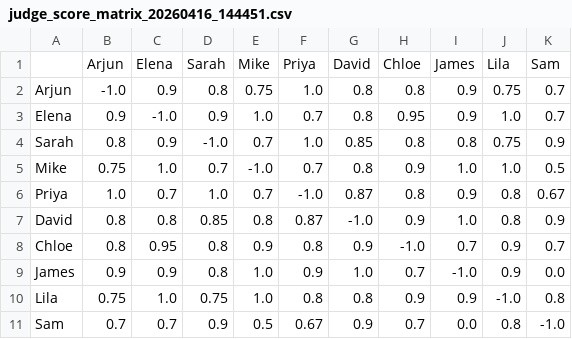
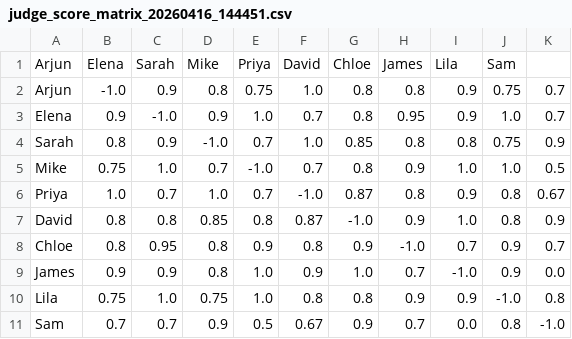
Before and after one commit to supraja777/Ditto-Challenge, a CSV file: new_approach/outputs/judge_score_matrix_20260416_144451.csv, drawn as a sheet.

```diff
--- a/new_approach/outputs/judge_score_matrix_20260416_144451.csv
+++ b/new_approach/outputs/judge_score_matrix_20260416_144451.csv
@@ -1,2 +1,2 @@
-,Arjun,Elena,Sarah,Mike,Priya,David,Chloe,James,Lila,Sam
+Arjun,Elena,Sarah,Mike,Priya,David,Chloe,James,Lila,Sam
 Arjun,-1.0,0.9,0.8,0.75,1.0,0.8,0.8,0.9,0.75,0.7
```
Also changed, not shown: 42 other files.
